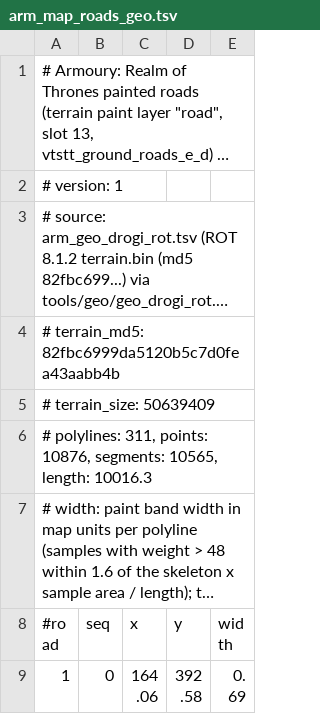
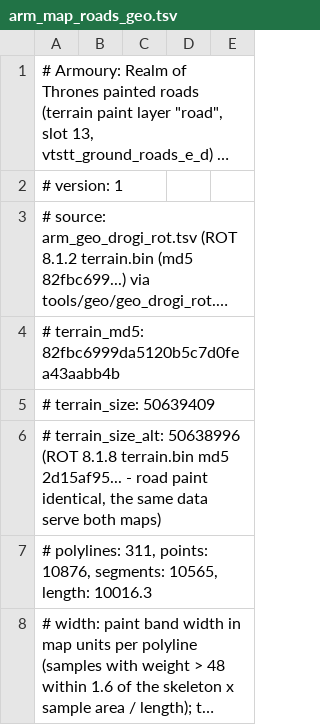
Before and after one commit to Ithaus/Bannerlor2-Realm-of-Thrones, a TSV file: Armoury/ModuleData/arm_map_roads_geo.tsv, drawn as a sheet; only a part is shown; the shorter side is filled out with more unchanged rows; long unchanged cells end in …; the diff names each change by its address in the sheet, - before the commit and + after, or states it on an @@ line.

```diff
--- a/Armoury/ModuleData/arm_map_roads_geo.tsv
+++ b/Armoury/ModuleData/arm_map_roads_geo.tsv
+row 6: # terrain_size_alt: 50638996 (ROT 8.1.8 terrain.bin md5 2d15af95... - road paint identical, the same data serve both maps)
```
Also changed, not shown: Armoury/ModuleData/arm_map_side_roads_grid.tsv, Armoury/ModuleData/arm_map_villages.tsv, 14 other files.
